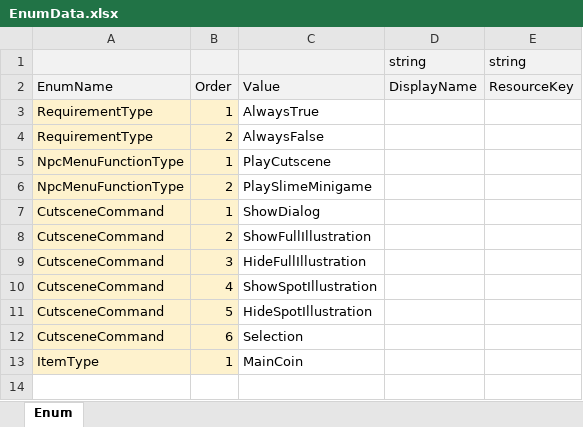
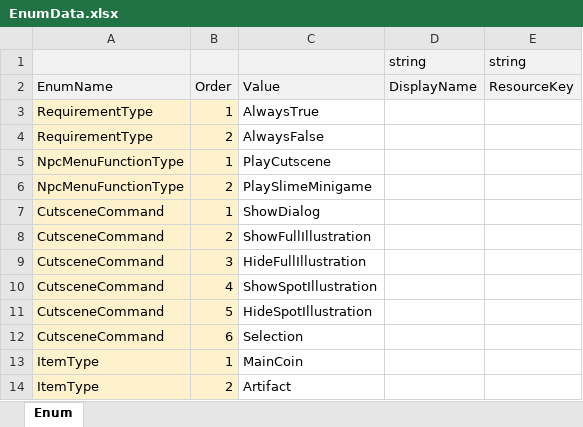
Before and after one commit to Lunaria-Project/lunaria-data, an Excel workbook: excel/EnumData.xlsx, sheet Enum, drawn as a sheet; values as stored, in another font and other column widths than the file's, no borders; the diff names each change by its address in the sheet, - before the commit and + after, or states it on an @@ line.

```diff
--- a/excel/EnumData.xlsx (sheet Enum)
+++ b/excel/EnumData.xlsx (sheet Enum)
+row 14: ItemType | 2 | Artifact
```
Also changed, not shown: excel/GameData.xlsx, excel/ItemData.xlsx.
